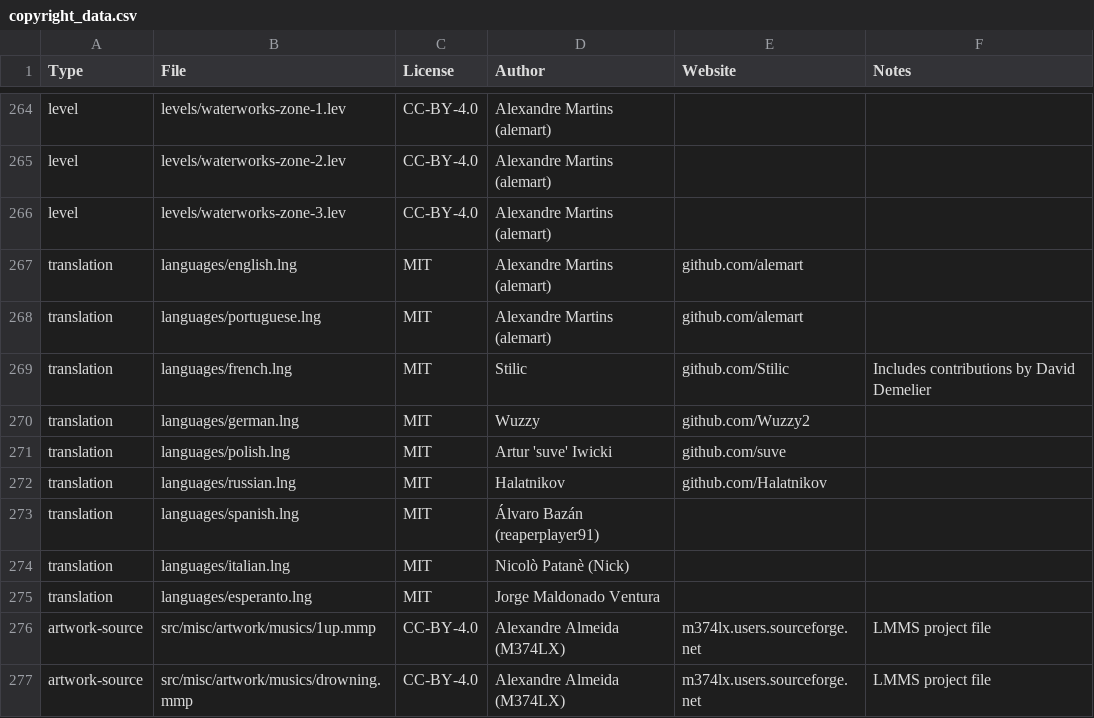
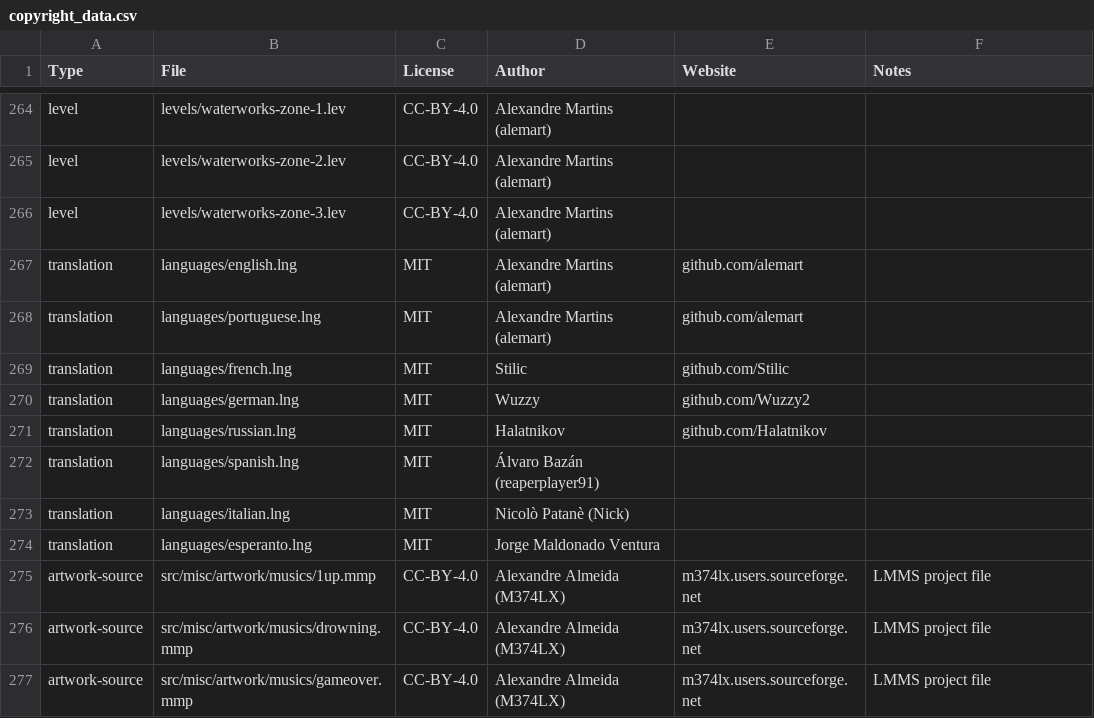
Before and after one commit to alemart/opensurge, a CSV file: src/misc/copyright_data.csv, drawn as a sheet; only a part is shown, gaps mark what is left out; the shorter side is filled out with more unchanged rows.

Commit message:
Remove Polish translation (can't contact the author).
Closes #120

```diff
--- a/src/misc/copyright_data.csv
+++ b/src/misc/copyright_data.csv
@@ -268,5 +268,4 @@ translation;languages/english.lng;MIT;Alexandre Martins (alemart);github.com/ale
 translation;languages/portuguese.lng;MIT;Alexandre Martins (alemart);github.com/alemart;
-translation;languages/french.lng;MIT;Stilic;github.com/Stilic;Includes contributions by David Demelier
+translation;languages/french.lng;MIT;Stilic;github.com/Stilic;
 translation;languages/german.lng;MIT;Wuzzy;github.com/Wuzzy2;
-translation;languages/polish.lng;MIT;Artur 'suve' Iwicki;github.com/suve;
 translation;languages/russian.lng;MIT;Halatnikov;github.com/Halatnikov;
```
Also changed, not shown: 2 other files.
